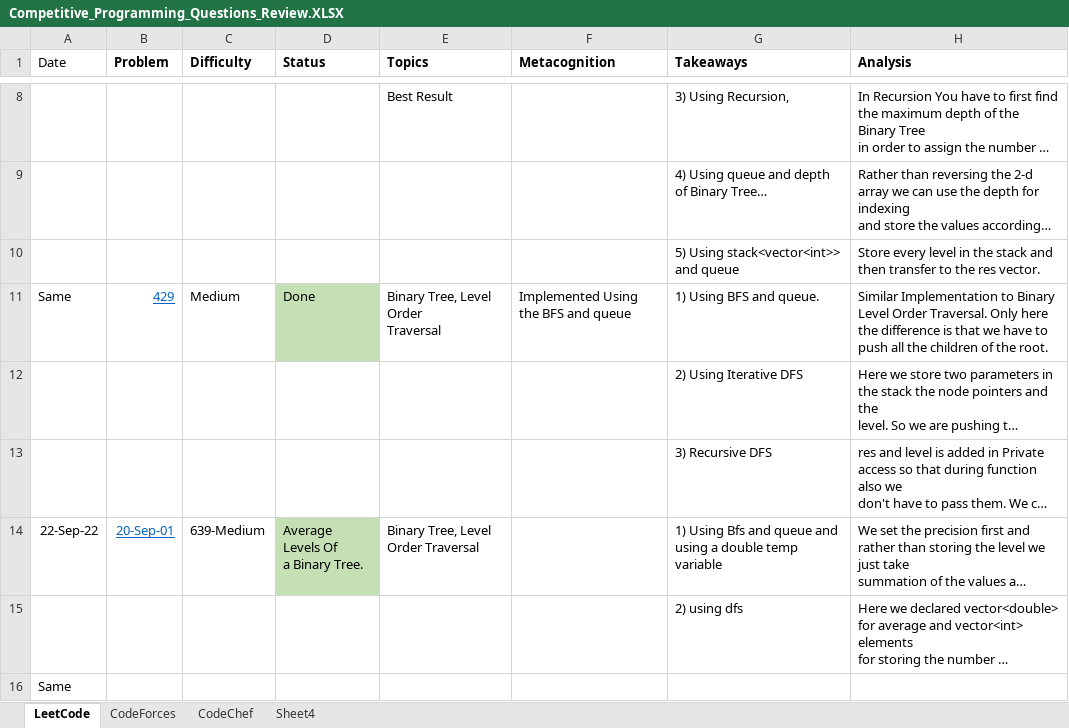
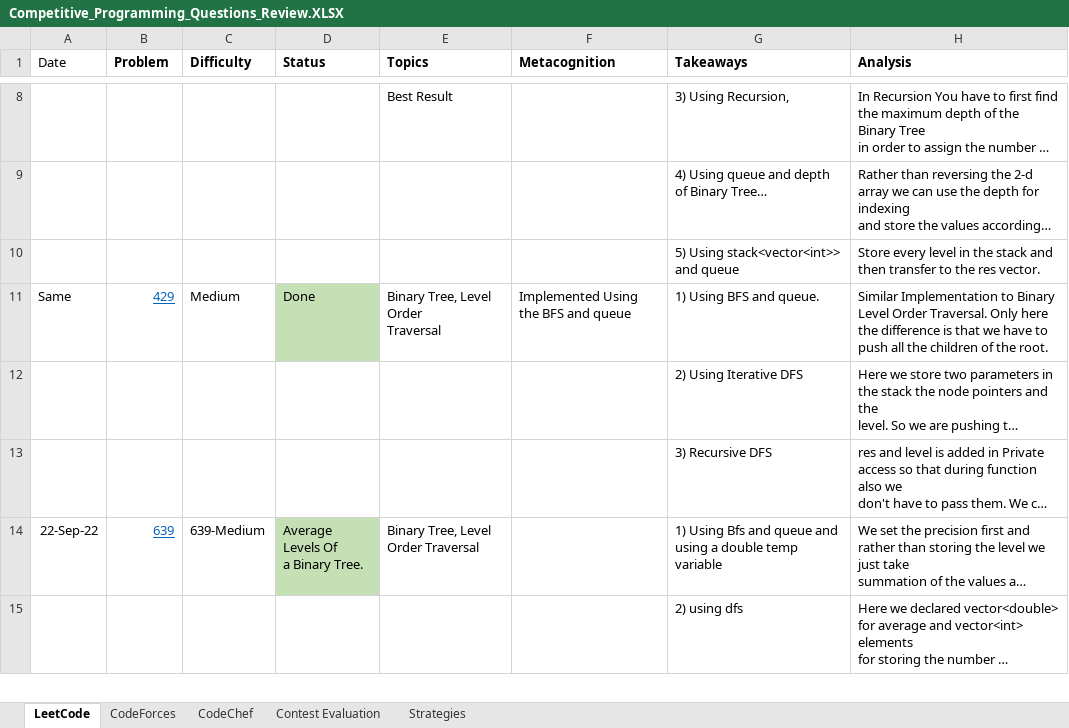
Before and after one commit to AdityaPatil-AP/Competitive-Programming, an Excel workbook: Learning/Competitive_Programming_Questions_Review.XLSX, sheet LeetCode, drawn as a sheet; only a part is shown, gaps mark what is left out; long unchanged cells end in …; values as stored, in another font and other column widths than the file's, no borders; removed rows and columns are numbered as before the commit, all else as after; the diff covers the shown part only; the diff names each change by its address in the sheet, - before the commit and + after, or states it on an @@ line.

```diff
--- a/Learning/Competitive_Programming_Questions_Review.XLSX (sheet LeetCode)
+++ b/Learning/Competitive_Programming_Questions_Review.XLSX (sheet LeetCode)
-sheet tab: Sheet4
+sheet tab: Contest Evaluation
+sheet tab: Strategies
-B14 (Problem): 20-Sep-01
+B14 (Problem): 639
-row 16: Same
```
Also changed, not shown: 2 added rows elsewhere in this sheet, sheet CodeForces, sheet Contest Evaluation, 13 other files.
